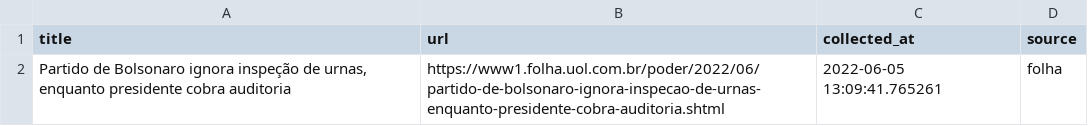
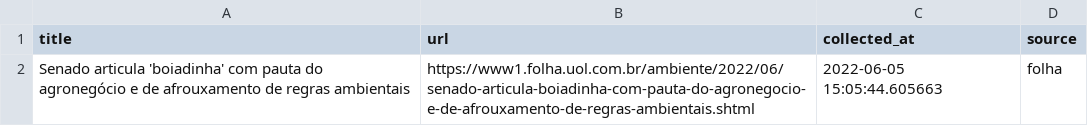
Before and after one commit to leodiegues/lidebot, a CSV file: data/latest_folha.csv, drawn as a sheet.

```diff
--- a/data/latest_folha.csv
+++ b/data/latest_folha.csv
@@ -1,2 +1,2 @@
 title,url,collected_at,source
-"Partido de Bolsonaro ignora inspeção de urnas, enquanto presidente cobra auditoria",https://www1.folha.uol.com.br/poder/2022/06/partido-de-bolsonaro-ignora-inspecao-de-urnas-enquanto-presidente-cobra-auditoria.shtml,2022-06-05 13:09:41.765261,folha
+Senado articula 'boiadinha' com pauta do agronegócio e de afrouxamento de regras ambientais,https://www1.folha.uol.com.br/ambiente/2022/06/senado-articula-boiadinha-com-pauta-do-agronegocio-e-de-afrouxamento-de-regras-ambientais.shtml,2022-06-05 15:05:44.605663,folha
```
Also changed, not shown: data/latest_estadao.csv, data/latest_g1.csv, 4 other files.
